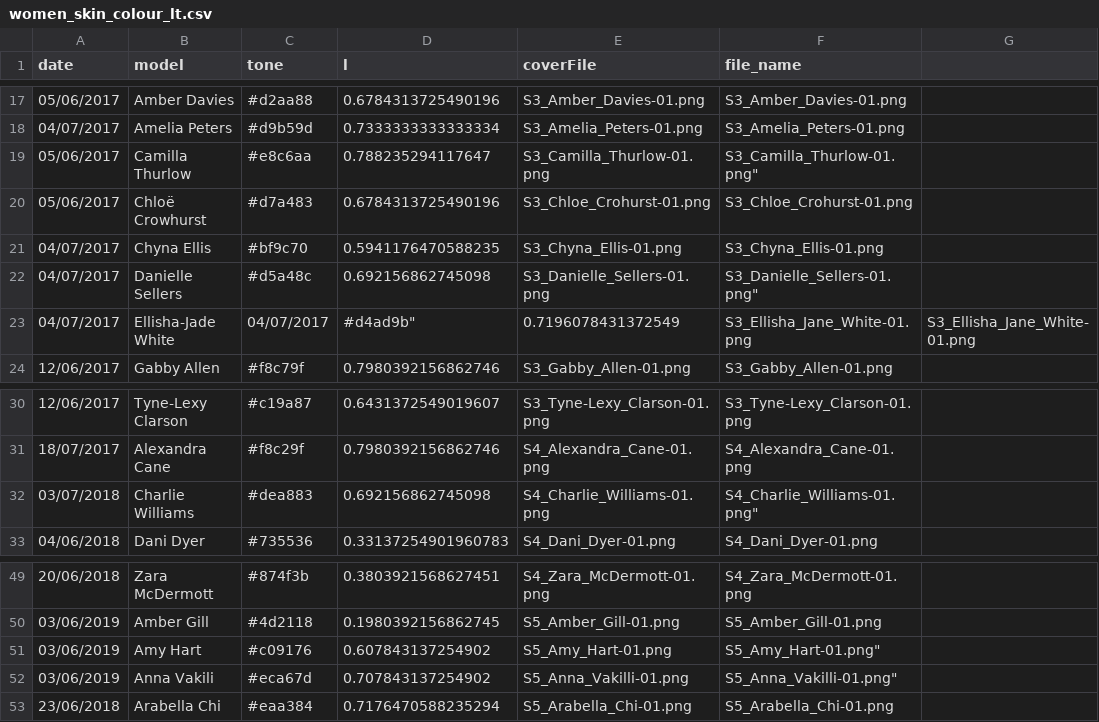
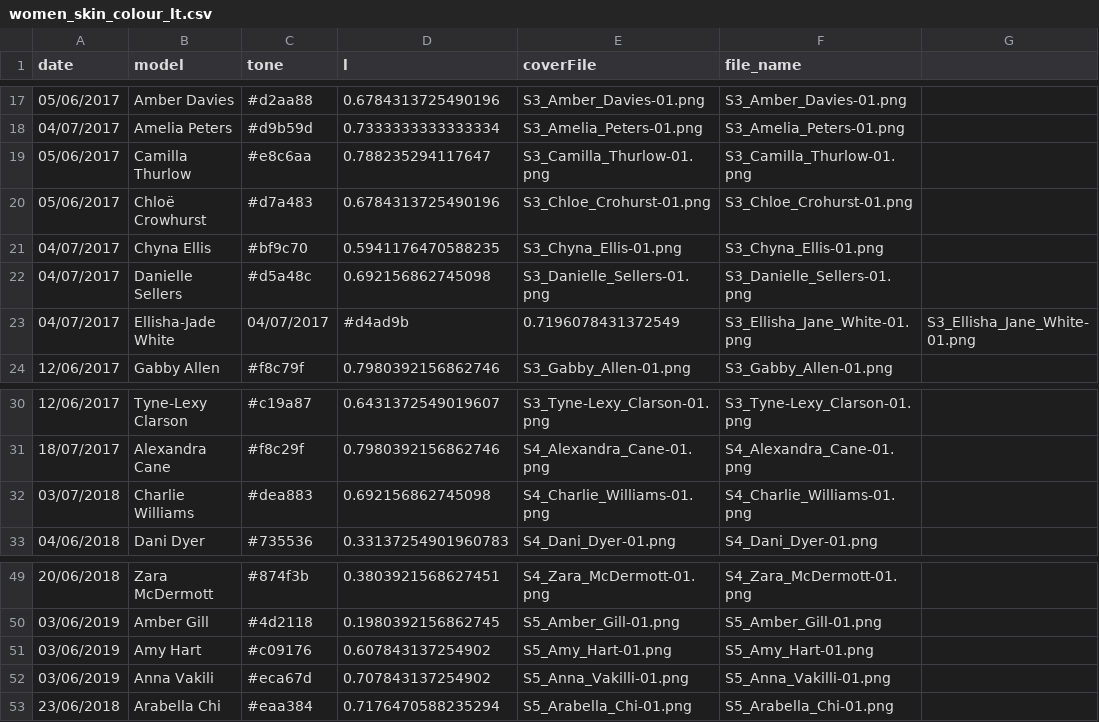
Before and after one commit to mrdcy/mrdcy.github.io, a CSV file: dist/assets/data/women_skin_colour_lt.csv, drawn as a sheet; only a part is shown, gaps mark what is left out.

```diff
--- a/dist/assets/data/women_skin_colour_lt.csv
+++ b/dist/assets/data/women_skin_colour_lt.csv
@@ -18,7 +18,7 @@
 "04/07/2017","Amelia Peters","#d9b59d",0.7333333333333334,"S3_Amelia_Peters-01.png","S3_Amelia_Peters-01.png"
-"05/06/2017","Camilla Thurlow","#e8c6aa",0.788235294117647,"S3_Camilla_Thurlow-01.png",S3_Camilla_Thurlow-01.png"
+"05/06/2017","Camilla Thurlow","#e8c6aa",0.788235294117647,"S3_Camilla_Thurlow-01.png","S3_Camilla_Thurlow-01.png"
 "05/06/2017","Chloë Crowhurst","#d7a483",0.6784313725490196,"S3_Chloe_Crohurst-01.png","S3_Chloe_Crohurst-01.png"
 "04/07/2017","Chyna Ellis","#bf9c70",0.5941176470588235,"S3_Chyna_Ellis-01.png","S3_Chyna_Ellis-01.png"
-"04/07/2017","Danielle Sellers","#d5a48c",0.692156862745098,"S3_Danielle_Sellers-01.png",S3_Danielle_Sellers-01.png"
-"04/07/2017","Ellisha-Jade White", "04/07/2017",#d4ad9b",0.7196078431372549,"S3_Ellisha_Jane_White-01.png","S3_Ellisha_Jane_White-01.png"
+"04/07/2017","Danielle Sellers","#d5a48c",0.692156862745098,"S3_Danielle_Sellers-01.png","S3_Danielle_Sellers-01.png"
+"04/07/2017","Ellisha-Jade White", "04/07/2017","#d4ad9b",0.7196078431372549,"S3_Ellisha_Jane_White-01.png","S3_Ellisha_Jane_White-01.png"
 "12/06/2017","Gabby Allen","#f8c79f",0.7980392156862746,"S3_Gabby_Allen-01.png","S3_Gabby_Allen-01.png"
@@ -31,3 +31,3 @@
 "18/07/2017","Alexandra Cane","#f8c29f",0.7980392156862746,"S4_Alexandra_Cane-01.png","S4_Alexandra_Cane-01.png"
-"03/07/2018","Charlie Williams","#dea883",0.692156862745098,"S4_Charlie_Williams-01.png",S4_Charlie_Williams-01.png"
+"03/07/2018","Charlie Williams","#dea883",0.692156862745098,"S4_Charlie_Williams-01.png","S4_Charlie_Williams-01.png"
 "04/06/2018","Dani Dyer","#735536",0.33137254901960783,"S4_Dani_Dyer-01.png","S4_Dani_Dyer-01.png"
@@ -50,4 +50,4 @@
 "03/06/2019","Amber Gill","#4d2118",0.1980392156862745,"S5_Amber_Gill-01.png","S5_Amber_Gill-01.png"
-"03/06/2019","Amy Hart","#c09176",0.607843137254902,"S5_Amy_Hart-01.png",S5_Amy_Hart-01.png"
-"03/06/2019","Anna Vakili","#eca67d",0.707843137254902,"S5_Anna_Vakilli-01.png",S5_Anna_Vakilli-01.png"
+"03/06/2019","Amy Hart","#c09176",0.607843137254902,"S5_Amy_Hart-01.png","S5_Amy_Hart-01.png"
+"03/06/2019","Anna Vakili","#eca67d",0.707843137254902,"S5_Anna_Vakilli-01.png","S5_Anna_Vakilli-01.png"
 "23/06/2018","Arabella Chi","#eaa384",0.7176470588235294,"S5_Arabella_Chi-01.png","S5_Arabella_Chi-01.png"
```
Also changed, not shown: dist/assets/data/faces.csv, dist/assets/data/men_skin_colour_lt.csv.
